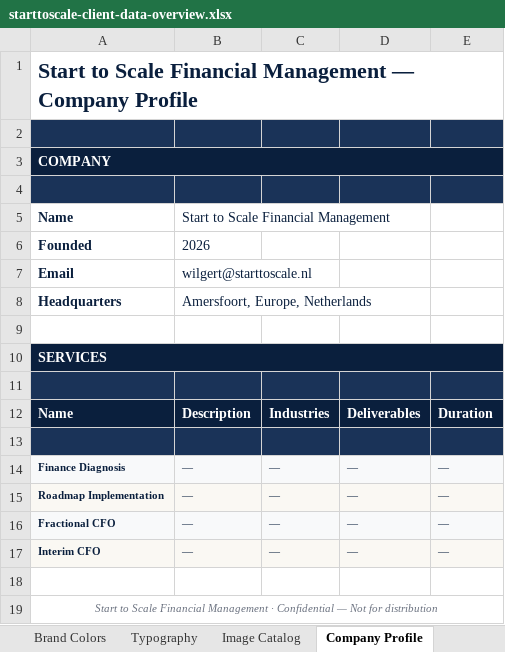
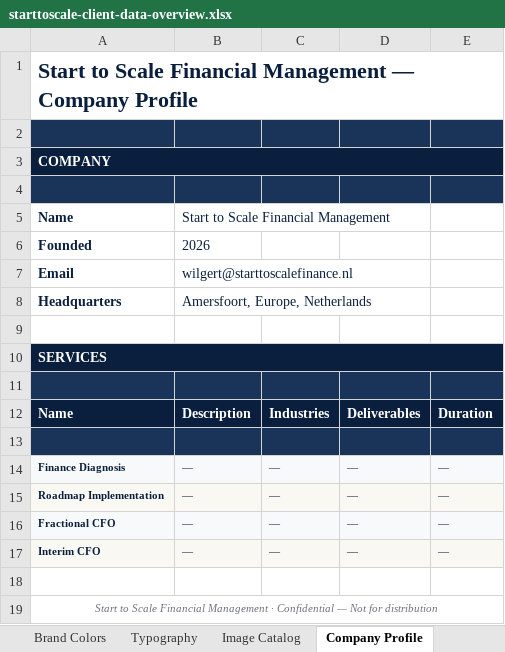
Before and after one commit to stromy-org/starttoscale-plugin, an Excel workbook: companies/starttoscale/starttoscale-client-data-overview.xlsx, sheet Company Profile, drawn as a sheet; values as stored, in another font and other column widths than the file's, no borders; the diff names each change by its address in the sheet, - before the commit and + after, or states it on an @@ line.

```diff
--- a/companies/starttoscale/starttoscale-client-data-overview.xlsx (sheet Company Profile)
+++ b/companies/starttoscale/starttoscale-client-data-overview.xlsx (sheet Company Profile)
-B7: wilgert@starttoscale.nl
+B7: wilgert@starttoscalefinance.nl
```
Also changed, not shown: sheet File Inventory, sheet Overview, 1 other file.
